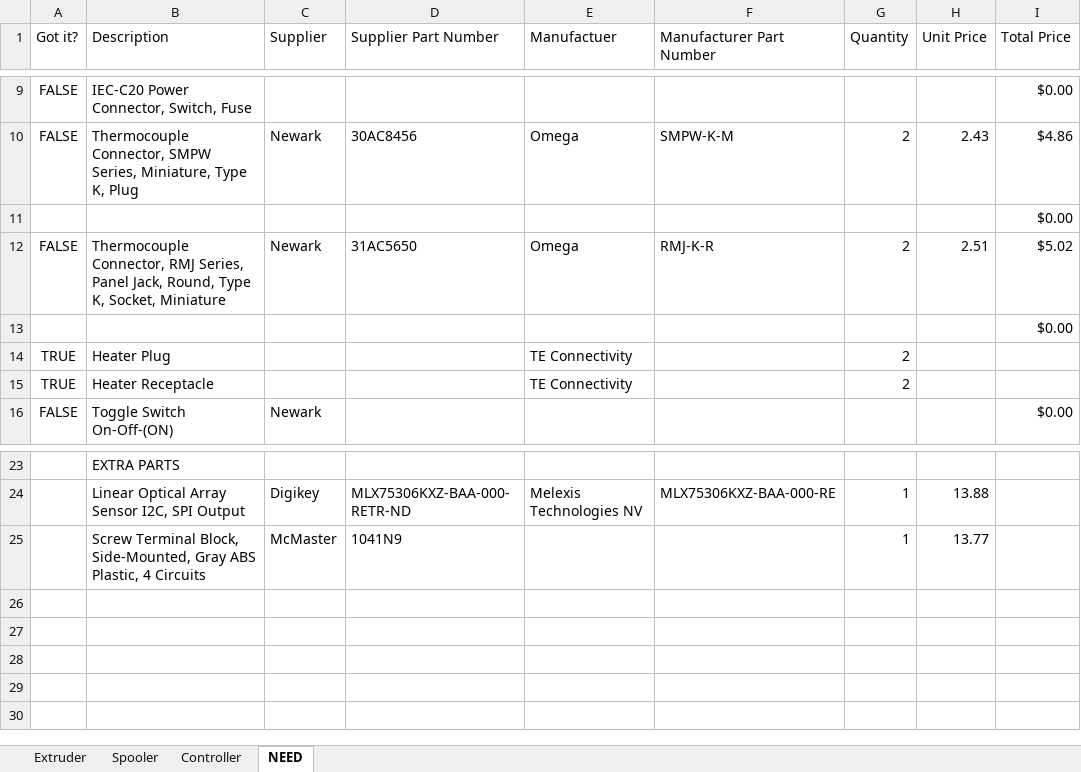
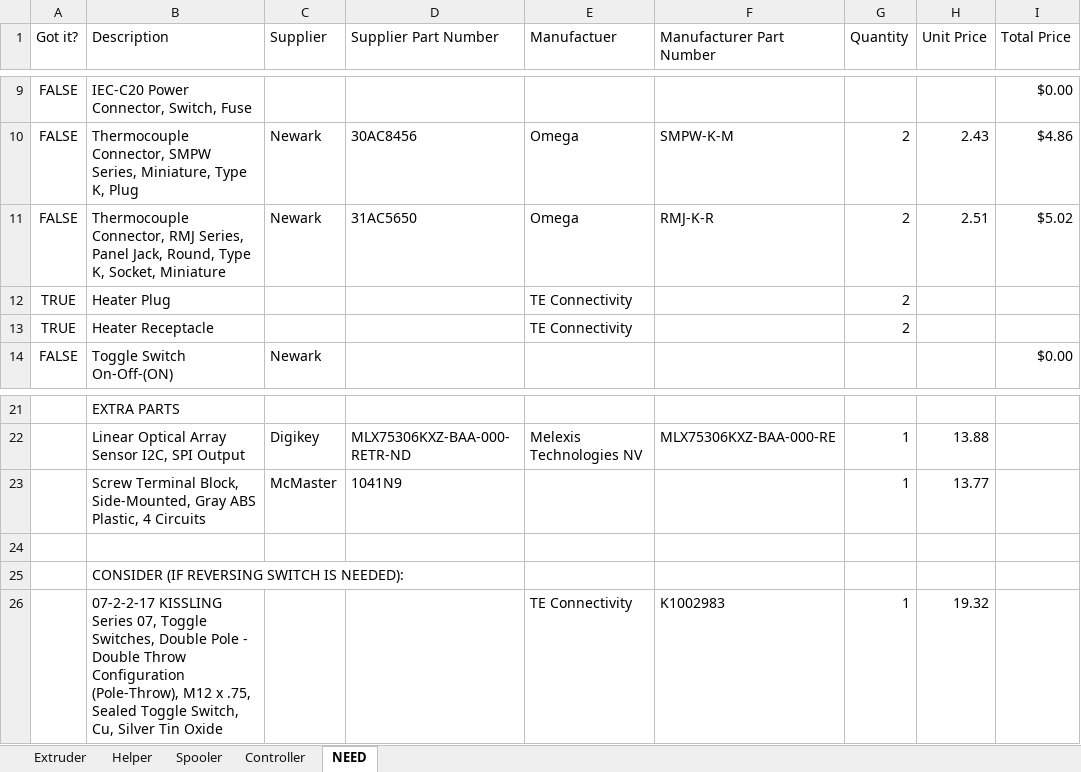
Before and after one commit to VidetteMakes/ValpoFilamentRecycler09, an Excel workbook: BOM/BOM.xlsx, sheet NEED, drawn as a sheet; only a part is shown, gaps mark what is left out; values as stored, in another font and other column widths than the file's, no borders; table styles not drawn; removed rows and columns are numbered as before the commit, all else as after; the diff names each change by its address in the sheet, - before the commit and + after, or states it on an @@ line.

```diff
--- a/BOM/BOM.xlsx (sheet NEED)
+++ b/BOM/BOM.xlsx (sheet NEED)
+sheet tab: Helper
-row 11:  |  |  |  |  |  |  |  | $0.00
-row 13:  |  |  |  |  |  |  |  | $0.00
+row 24: (empty)
+row 25:  | CONSIDER (IF REVERSING SWITCH IS NEEDED):
+row 26:  | 07-2-2-17 KISSLING Series 07, Toggle Switches, Double Pole - Double Throw Configuration (Pole-Throw), M12 x .75, Sealed Toggle Switch, Cu, Silver Tin Oxide |  |  | TE Connectivity | K1002983 | 1 | 19.32
```
Also changed, not shown: sheet Extruder, sheet Controller, sheet Spooler, formulas that keep their value, 2 other files.
